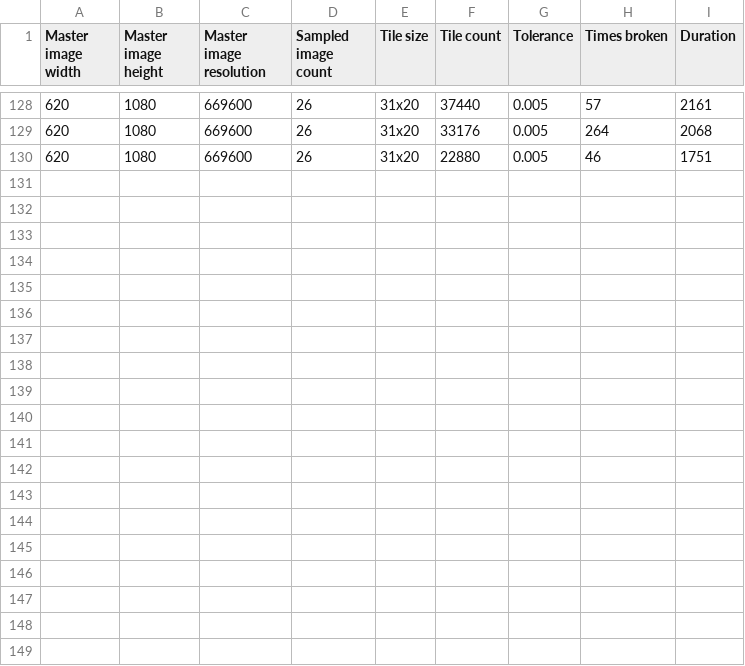
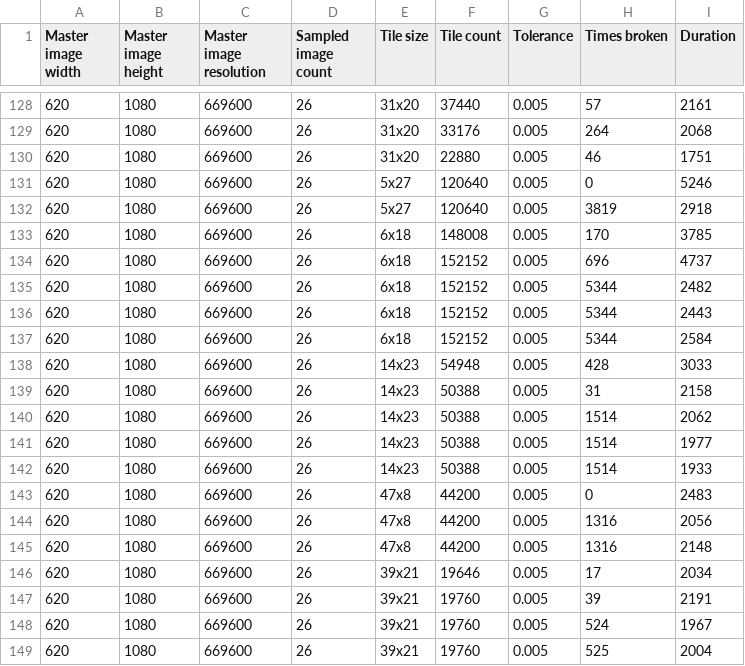
Before and after one commit to nnmerkel/Processing-Sketches, a CSV file: Grad School Sketches/colorReader/data/dataLog.csv, drawn as a sheet; only a part is shown, gaps mark what is left out; the diff names each change by its address in the sheet, - before the commit and + after, or states it on an @@ line.

```diff
--- a/Grad School Sketches/colorReader/data/dataLog.csv
+++ b/Grad School Sketches/colorReader/data/dataLog.csv
+row 131: 620 | 1080 | 669600 | 26 | 5x27 | 120640 | 0.005 | 0 | 5246
+row 132: 620 | 1080 | 669600 | 26 | 5x27 | 120640 | 0.005 | 3819 | 2918
+row 133: 620 | 1080 | 669600 | 26 | 6x18 | 148008 | 0.005 | 170 | 3785
+row 134: 620 | 1080 | 669600 | 26 | 6x18 | 152152 | 0.005 | 696 | 4737
+row 135: 620 | 1080 | 669600 | 26 | 6x18 | 152152 | 0.005 | 5344 | 2482
+row 136: 620 | 1080 | 669600 | 26 | 6x18 | 152152 | 0.005 | 5344 | 2443
+row 137: 620 | 1080 | 669600 | 26 | 6x18 | 152152 | 0.005 | 5344 | 2584
+row 138: 620 | 1080 | 669600 | 26 | 14x23 | 54948 | 0.005 | 428 | 3033
+row 139: 620 | 1080 | 669600 | 26 | 14x23 | 50388 | 0.005 | 31 | 2158
+row 140: 620 | 1080 | 669600 | 26 | 14x23 | 50388 | 0.005 | 1514 | 2062
+row 141: 620 | 1080 | 669600 | 26 | 14x23 | 50388 | 0.005 | 1514 | 1977
+row 142: 620 | 1080 | 669600 | 26 | 14x23 | 50388 | 0.005 | 1514 | 1933
+row 143: 620 | 1080 | 669600 | 26 | 47x8 | 44200 | 0.005 | 0 | 2483
+row 144: 620 | 1080 | 669600 | 26 | 47x8 | 44200 | 0.005 | 1316 | 2056
+row 145: 620 | 1080 | 669600 | 26 | 47x8 | 44200 | 0.005 | 1316 | 2148
+row 146: 620 | 1080 | 669600 | 26 | 39x21 | 19646 | 0.005 | 17 | 2034
+row 147: 620 | 1080 | 669600 | 26 | 39x21 | 19760 | 0.005 | 39 | 2191
+row 148: 620 | 1080 | 669600 | 26 | 39x21 | 19760 | 0.005 | 524 | 1967
+row 149: 620 | 1080 | 669600 | 26 | 39x21 | 19760 | 0.005 | 525 | 2004
```
Also changed, not shown: 2 other files.
